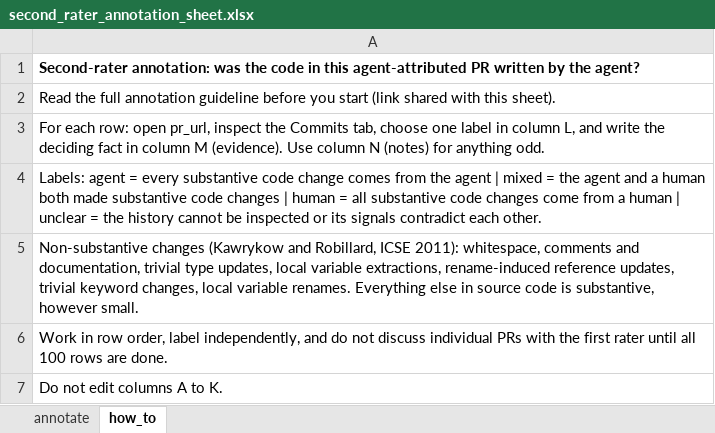
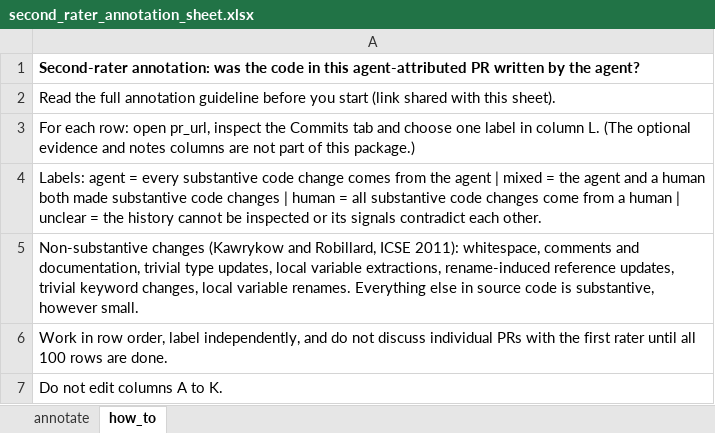
Before and after one commit to mrsumitbd/will-it-survive-replication, an Excel workbook: data/audit/second_rater/second_rater_annotation_sheet.xlsx, sheet how_to, drawn as a sheet; values as stored, in another font and other column widths than the file's, no borders; the diff names each change by its address in the sheet, - before the commit and + after, or states it on an @@ line.

```diff
--- a/data/audit/second_rater/second_rater_annotation_sheet.xlsx (sheet how_to)
+++ b/data/audit/second_rater/second_rater_annotation_sheet.xlsx (sheet how_to)
-A3: …the Commits tab, choose one label in column L, and write the deciding fact in column M (evidence). Use column N (notes) for anything odd.
+A3: …the Commits tab and choose one label in column L. (The optional evidence and notes columns are not part of this package.)
```
Also changed, not shown: sheet annotate, data/audit/attribution_audit_sheet_rater1.xlsx, 9 other files.
